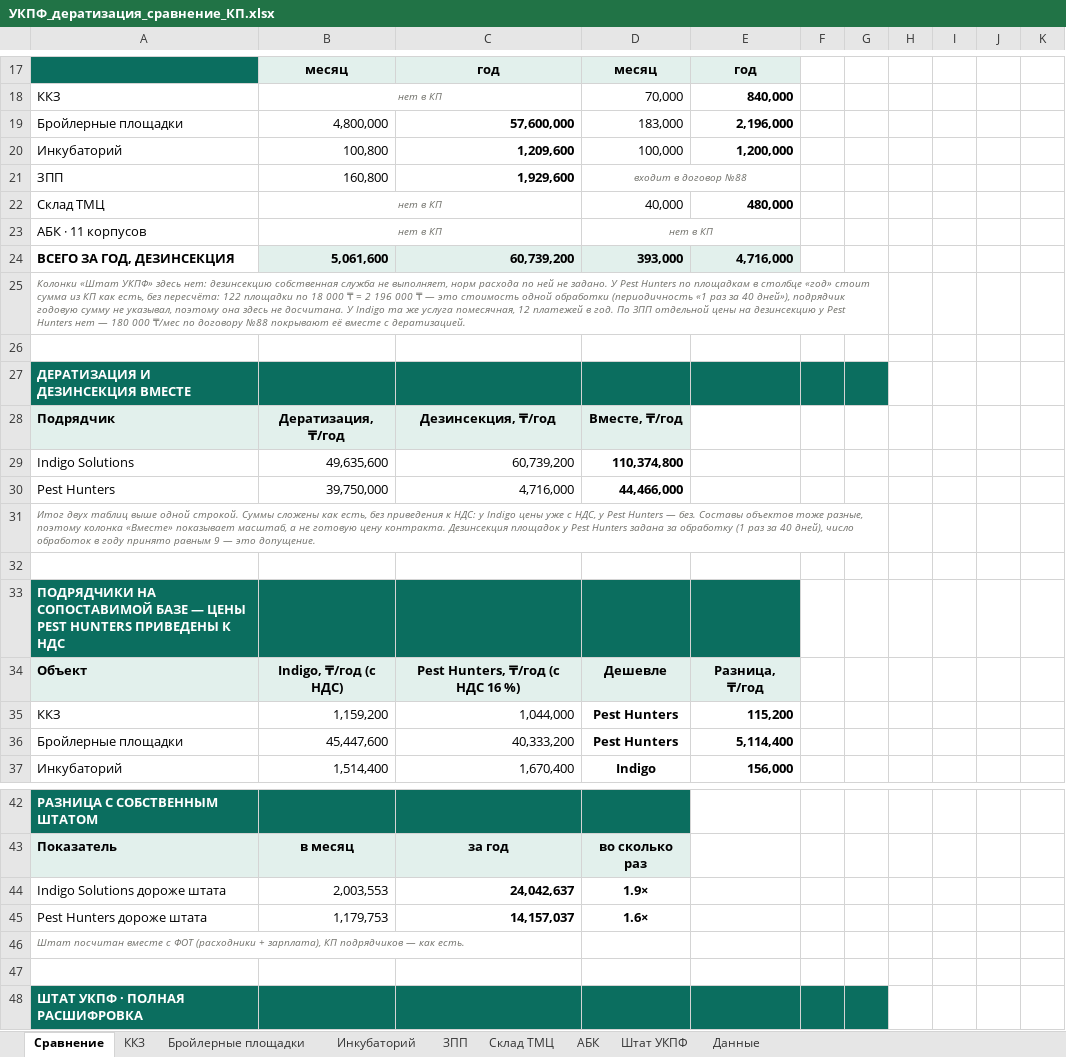
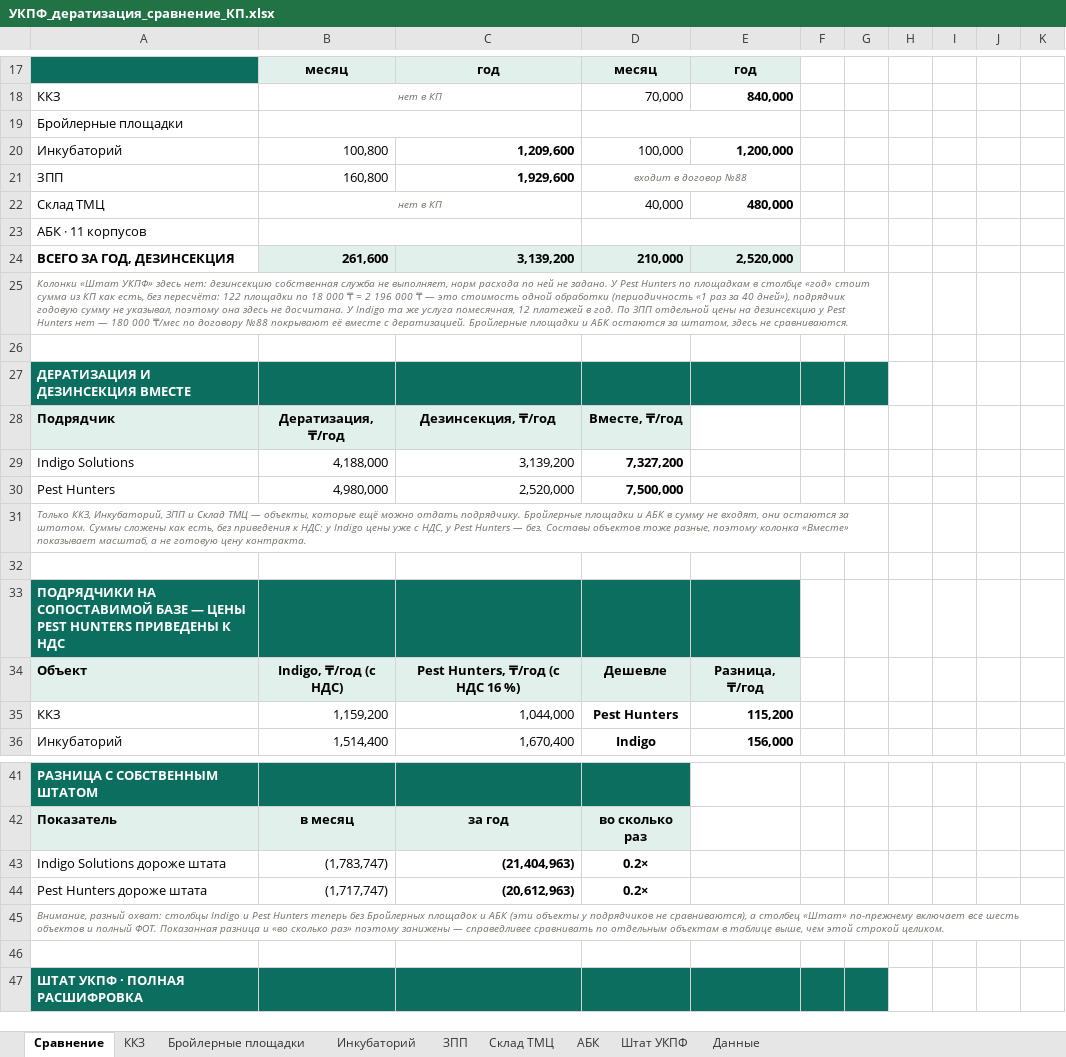
Before and after one commit to alibeksailaubaev-cmd/Periscope-2.0, an Excel workbook: reports/УКПФ_дератизация_сравнение_КП.xlsx, sheet Сравнение, drawn as a sheet; only a part is shown, gaps mark what is left out; values as stored, in another font and other column widths than the file's, no borders; removed rows and columns are numbered as before the commit, all else as after; the diff covers the shown part only; the diff names each change by its address in the sheet, - before the commit and + after, or states it on an @@ line.

```diff
--- a/reports/УКПФ_дератизация_сравнение_КП.xlsx (sheet Сравнение)
+++ b/reports/УКПФ_дератизация_сравнение_КП.xlsx (sheet Сравнение)
-row 19: Бройлерные площадки | 4,800,000 | 57,600,000 | 183,000 | 2,196,000
+row 19: Бройлерные площадки
-B23: нет в КП
+B23: (empty)
-D23: нет в КП
+D23: (empty)
-row 24: ВСЕГО ЗА ГОД, ДЕЗИНСЕКЦИЯ | 5,061,600 | 60,739,200 | 393,000 | 4,716,000
+row 24: ВСЕГО ЗА ГОД, ДЕЗИНСЕКЦИЯ | 261,600 | 3,139,200 | 210,000 | 2,520,000
-A25: …с дератизацией.
+A25: …с дератизацией. Бройлерные площадки и АБК остаются за штатом, здесь не сравниваются.
-row 29: Indigo Solutions | 49,635,600 | 60,739,200 | 110,374,800
-row 30: Pest Hunters | 39,750,000 | 4,716,000 | 44,466,000
+row 29: Indigo Solutions | 4,188,000 | 3,139,200 | 7,327,200
+row 30: Pest Hunters | 4,980,000 | 2,520,000 | 7,500,000
-A31: Итог двух таблиц выше одной строкой. Суммы сложены как есть, без приведения к НДС: у Indigo цены уже с НДС, у Pest Hunters — без. Составы объектов тоже разные, поэтому колонка «Вместе» показывает масштаб, а не готовую цену контракта. Дезинсекция площадок у Pest Hunters задана за обработку (1 раз за 40 дней), число обработок в году принято равным 9 — это допущение.
+A31: Только ККЗ, Инкубаторий, ЗПП и Склад ТМЦ — объекты, которые ещё можно отдать подрядчику. Бройлерные площадки и АБК в сумму не входят, они остаются за штатом. Суммы сложены как есть, без приведения к НДС: у Indigo цены уже с НДС, у Pest Hunters — без. Составы объектов тоже разные, поэтому колонка «Вместе» показывает масштаб, а не готовую цену контракта.
-row 36: Бройлерные площадки | 45,447,600 | 40,333,200 | Pest Hunters | 5,114,400
-row 44: Indigo Solutions дороже штата | 2,003,553 | 24,042,637 | 1.9×
-row 45: Pest Hunters дороже штата | 1,179,753 | 14,157,037 | 1.6×
+row 43: Indigo Solutions дороже штата | (1,783,747) | (21,404,963) | 0.2×
+row 44: Pest Hunters дороже штата | (1,717,747) | (20,612,963) | 0.2×
-A45: Штат посчитан вместе с ФОТ (расходники + зарплата), КП подрядчиков — как есть.
+A45: Внимание, разный охват: столбцы Indigo и Pest Hunters теперь без Бройлерных площадок и АБК (эти объекты у подрядчиков не сравниваются), а столбец «Штат» по-прежнему включает все шесть объектов и полный ФОТ. Показанная разница и «во сколько раз» поэтому занижены — справедливее сравнивать по отдельным объектам в таблице выше, чем этой строкой целиком.
```
Also changed, not shown: 8 added rows, 40 edited cells, cell formats and merged cells elsewhere in this sheet, formulas that keep their value.
